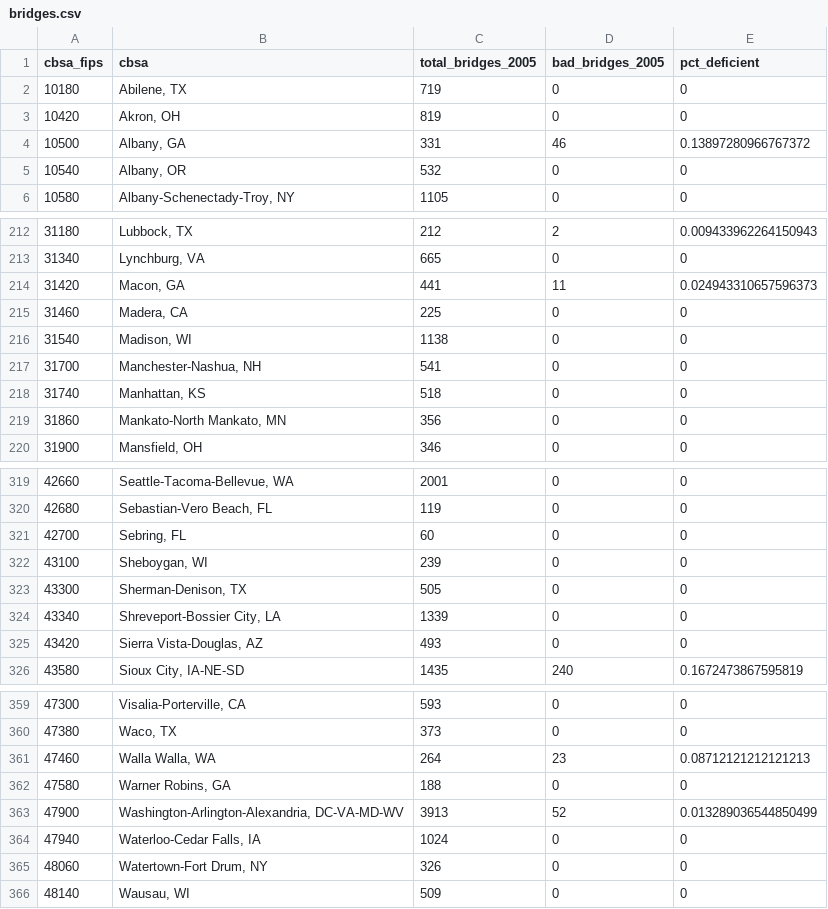
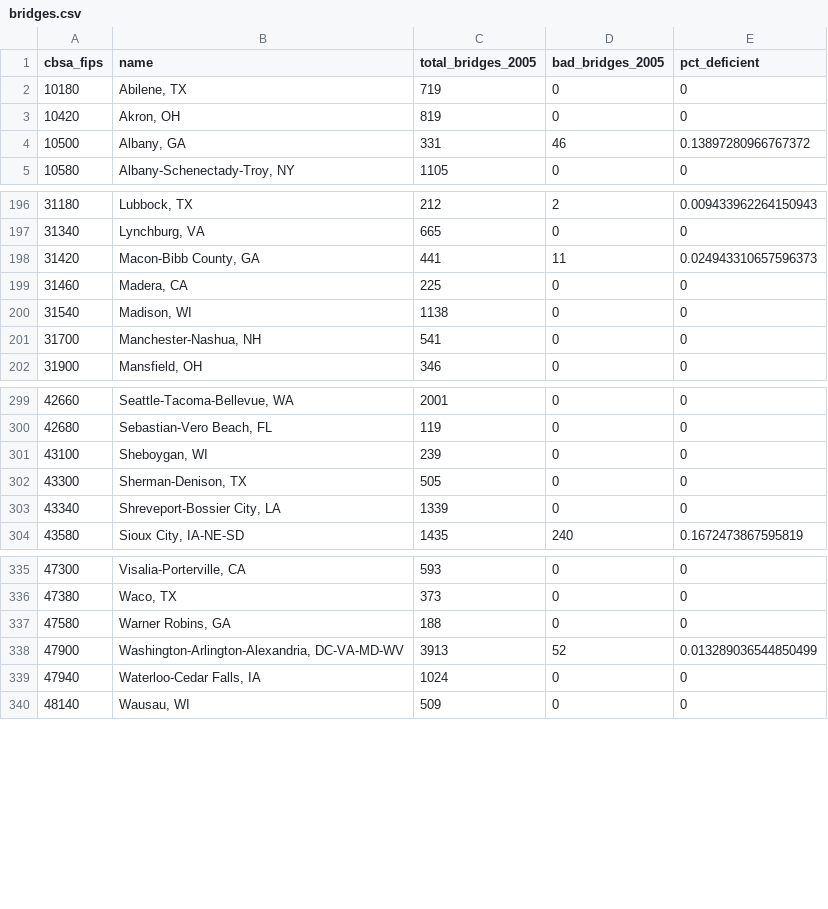
Before and after one commit to andrewvanleuven/legacyR, a CSV file: data/base/generated/bridges.csv, drawn as a sheet; only a part is shown, gaps mark what is left out; the diff covers the shown part only.

```diff
--- a/data/base/generated/bridges.csv
+++ b/data/base/generated/bridges.csv
@@ -1,2 +1,2 @@
-cbsa_fips,cbsa,total_bridges_2005,bad_bridges_2005,pct_deficient
+cbsa_fips,name,total_bridges_2005,bad_bridges_2005,pct_deficient
 10180,"Abilene, TX",719,0,0
@@ -4,3 +4,2 @@ cbsa_fips,cbsa,total_bridges_2005,bad_bridges_2005,pct_deficient
 10500,"Albany, GA",331,46,0.13897280966767372
-10540,"Albany, OR",532,0,0
 10580,"Albany-Schenectady-Troy, NY",1105,0,0
@@ -213,3 +197,3 @@ cbsa_fips,cbsa,total_bridges_2005,bad_bridges_2005,pct_deficient
 31340,"Lynchburg, VA",665,0,0
-31420,"Macon, GA",441,11,0.024943310657596373
+31420,"Macon-Bibb County, GA",441,11,0.024943310657596373
 31460,"Madera, CA",225,0,0
@@ -217,4 +201,2 @@ cbsa_fips,cbsa,total_bridges_2005,bad_bridges_2005,pct_deficient
 31700,"Manchester-Nashua, NH",541,0,0
-31740,"Manhattan, KS",518,0,0
-31860,"Mankato-North Mankato, MN",356,0,0
 31900,"Mansfield, OH",346,0,0
@@ -320,3 +300,2 @@ cbsa_fips,cbsa,total_bridges_2005,bad_bridges_2005,pct_deficient
 42680,"Sebastian-Vero Beach, FL",119,0,0
-42700,"Sebring, FL",60,0,0
 43100,"Sheboygan, WI",239,0,0
@@ -324,3 +303,2 @@ cbsa_fips,cbsa,total_bridges_2005,bad_bridges_2005,pct_deficient
 43340,"Shreveport-Bossier City, LA",1339,0,0
-43420,"Sierra Vista-Douglas, AZ",493,0,0
 43580,"Sioux City, IA-NE-SD",1435,240,0.1672473867595819
@@ -360,3 +336,2 @@ cbsa_fips,cbsa,total_bridges_2005,bad_bridges_2005,pct_deficient
 47380,"Waco, TX",373,0,0
-47460,"Walla Walla, WA",264,23,0.08712121212121213
 47580,"Warner Robins, GA",188,0,0
@@ -364,3 +339,2 @@ cbsa_fips,cbsa,total_bridges_2005,bad_bridges_2005,pct_deficient
 47940,"Waterloo-Cedar Falls, IA",1024,0,0
-48060,"Watertown-Fort Drum, NY",326,0,0
 48140,"Wausau, WI",509,0,0
```
Also changed, not shown: 1 added row and 20 removed rows elsewhere in this file, data/base/generated/access.csv, data/base/generated/freight.csv, 23 other files.
